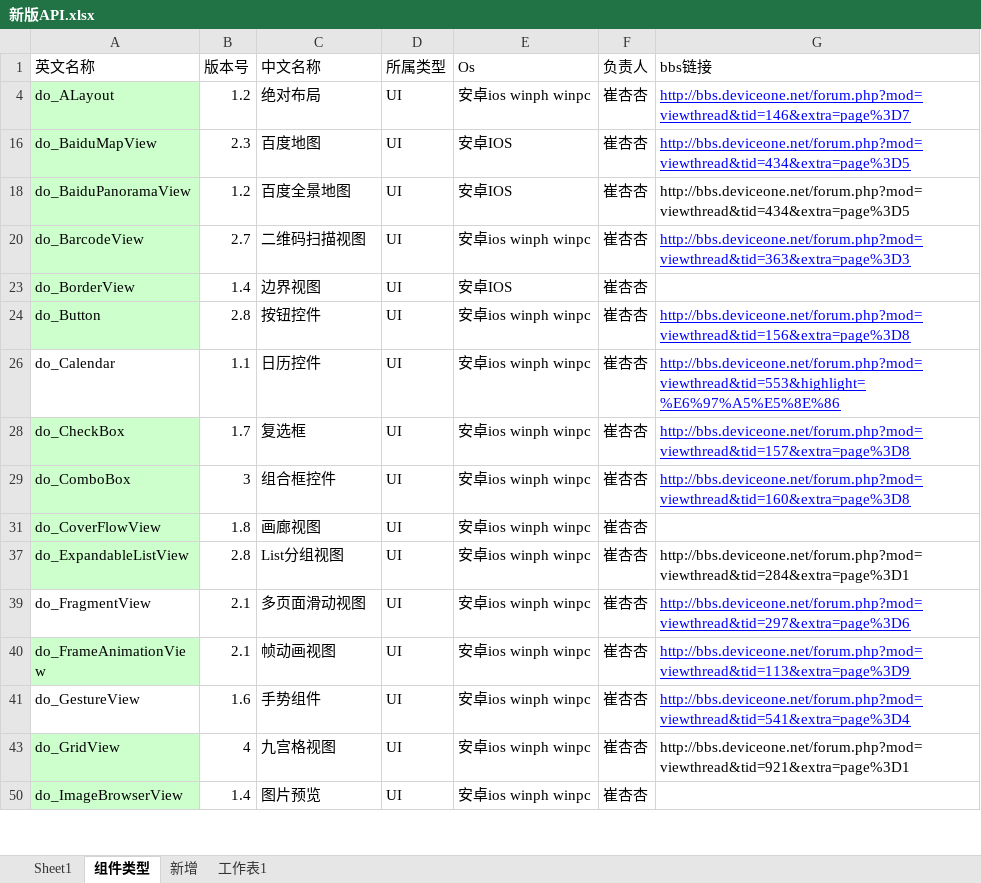
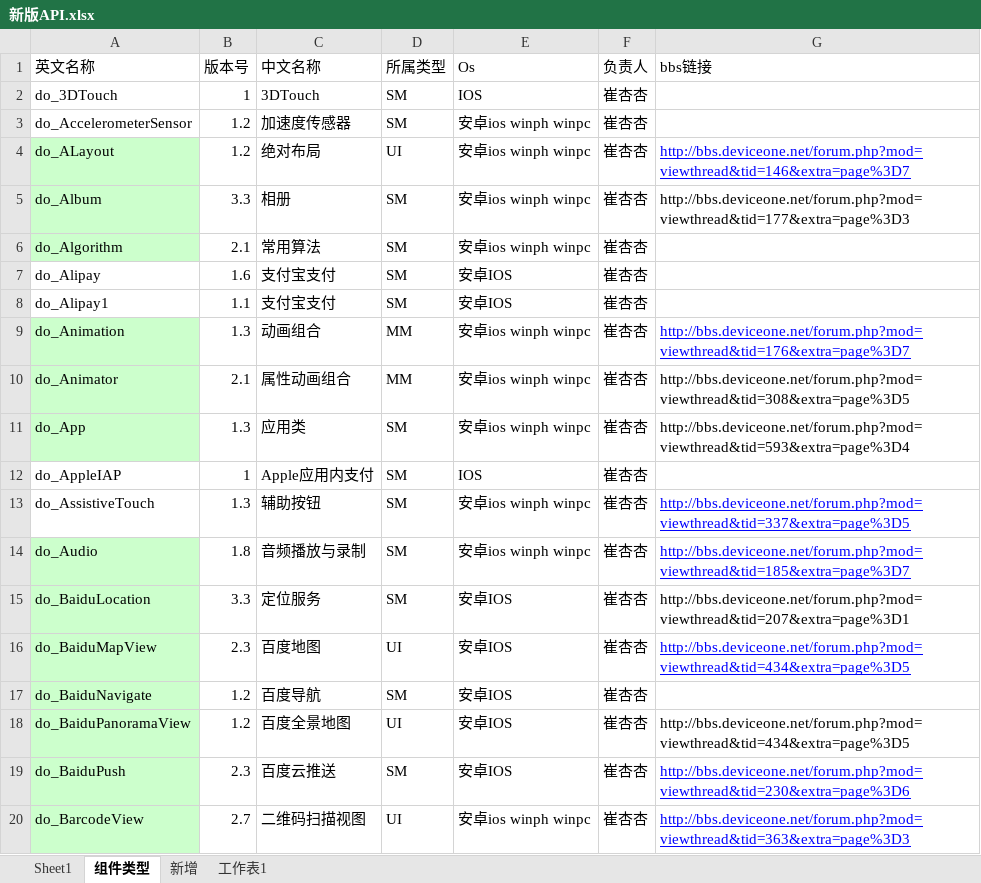
Before and after one commit to do-api/sample, an Excel workbook: 新版API.xlsx, sheet 组件类型, drawn as a sheet; only a part is shown; the shorter side is filled out with more unchanged rows; values as stored, in another font and other column widths than the file's, no borders; the diff covers the shown part only; the diff names each change by its address in the sheet, - before the commit and + after, or states it on an @@ line.

Commit message:
file。note

```diff
--- a/新版API.xlsx (sheet 组件类型)
+++ b/新版API.xlsx (sheet 组件类型)
@@ row 2 unhidden: do_3DTouch | 1 | 3DTouch | SM | IOS | 崔杏杏 @@
@@ row 3 unhidden: do_AccelerometerSensor | 1.2 | 加速度传感器 | SM | 安卓ios winph winpc | 崔杏杏 @@
@@ row 5 unhidden: do_Album | 3.3 | 相册 | SM | 安卓ios winph winpc | 崔杏杏 | http://bbs.deviceone.net/forum.php?mod=viewthread&tid=177&extra=page%3D3 @@
@@ row 6 unhidden: do_Algorithm | 2.1 | 常用算法 | SM | 安卓ios winph winpc | 崔杏杏 @@
@@ row 7 unhidden: do_Alipay | 1.6 | 支付宝支付 | SM | 安卓IOS | 崔杏杏 @@
@@ row 8 unhidden: do_Alipay1 | 1.1 | 支付宝支付 | SM | 安卓IOS | 崔杏杏 @@
@@ row 9 unhidden: do_Animation | 1.3 | 动画组合 | MM | 安卓ios winph winpc | 崔杏杏 | http://bbs.deviceone.net/forum.php?mod=viewthread&tid=176&extra=page%3D7 @@
@@ row 10 unhidden: do_Animator | 2.1 | 属性动画组合 | MM | 安卓ios winph winpc | 崔杏杏 | http://bbs.deviceone.net/forum.php?mod=viewthread&tid=308&extra=page%3D5 @@
@@ row 11 unhidden: do_App | 1.3 | 应用类 | SM | 安卓ios winph winpc | 崔杏杏 | http://bbs.deviceone.net/forum.php?mod=viewthread&tid=593&extra=page%3D4 @@
@@ row 12 unhidden: do_AppleIAP | 1 | Apple应用内支付 | SM | IOS | 崔杏杏 @@
@@ row 13 unhidden: do_AssistiveTouch | 1.3 | 辅助按钮 | SM | 安卓ios winph winpc | 崔杏杏 | http://bbs.deviceone.net/forum.php?mod=viewthread&tid=337&extra=page%3D5 @@
@@ row 14 unhidden: do_Audio | 1.8 | 音频播放与录制 | SM | 安卓ios winph winpc | 崔杏杏 | http://bbs.deviceone.net/forum.php?mod=viewthread&tid=185&extra=page%3D7 @@
@@ row 15 unhidden: do_BaiduLocation | 3.3 | 定位服务 | SM | 安卓IOS | 崔杏杏 | http://bbs.deviceone.net/forum.php?mod=viewthread&tid=207&extra=page%3D1 @@
@@ row 17 unhidden: do_BaiduNavigate | 1.2 | 百度导航 | SM | 安卓IOS | 崔杏杏 @@
@@ row 19 unhidden: do_BaiduPush | 2.3 | 百度云推送 | SM | 安卓IOS | 崔杏杏 | http://bbs.deviceone.net/forum.php?mod=viewthread&tid=230&extra=page%3D6 @@
```
Also changed, not shown: 1 added row, 42 hidden or unhidden rows and cell formats elsewhere in this sheet, sheet 新增.
